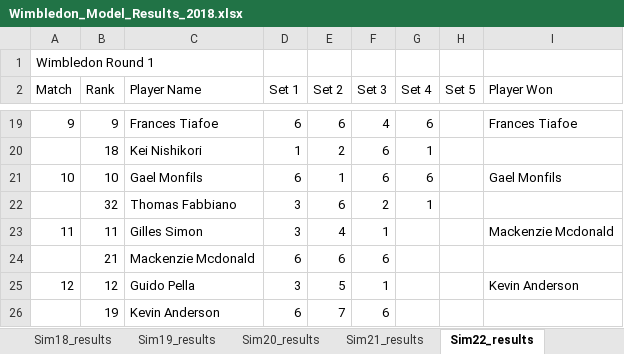
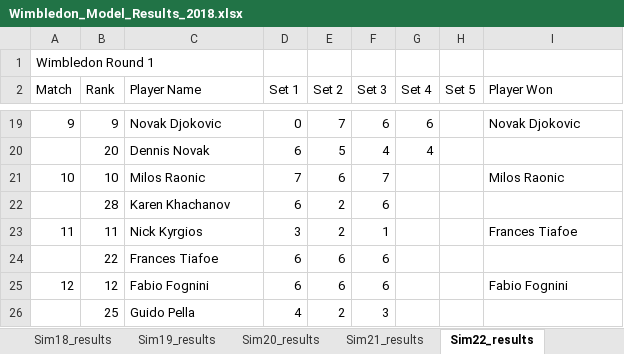
Before and after one commit to sriksrik7/SYS-611, an Excel workbook: Final Project/TennisModel/Wimbledon_Model_Results_2018.xlsx, sheet Sim22_results, drawn as a sheet; only a part is shown, gaps mark what is left out; values as stored, in another font and other column widths than the file's, no borders; removed rows and columns are numbered as before the commit, all else as after; the diff covers the shown part only; the diff names each change by its address in the sheet, - before the commit and + after, or states it on an @@ line.

```diff
--- a/Final Project/TennisModel/Wimbledon_Model_Results_2018.xlsx (sheet Sim22_results)
+++ b/Final Project/TennisModel/Wimbledon_Model_Results_2018.xlsx (sheet Sim22_results)
-C19 (Player Name): Frances Tiafoe
+C19 (Player Name): Novak Djokovic
-D19 (Set 1): 6
+D19 (Set 1): 0
-E19 (Set 2): 6
+E19 (Set 2): 7
-F19 (Set 3): 4
+F19 (Set 3): 6
-I19 (Player Won): Frances Tiafoe
+I19 (Player Won): Novak Djokovic
-row 20:  | 18 | Kei Nishikori | 1 | 2 | 6 | 1
+row 20:  | 20 | Dennis Novak | 6 | 5 | 4 | 4
-C21 (Player Name): Gael Monfils
+C21 (Player Name): Milos Raonic
-D21 (Set 1): 6
+D21 (Set 1): 7
-E21 (Set 2): 1
+E21 (Set 2): 6
-F21 (Set 3): 6
+F21 (Set 3): 7
-G21 (Set 4): 6
+G21 (Set 4): (empty)
-I21 (Player Won): Gael Monfils
+I21 (Player Won): Milos Raonic
-row 22:  | 32 | Thomas Fabbiano | 3 | 6 | 2 | 1
+row 22:  | 28 | Karen Khachanov | 6 | 2 | 6
-C23 (Player Name): Gilles Simon
+C23 (Player Name): Nick Kyrgios
-E23 (Set 2): 4
+E23 (Set 2): 2
-I23 (Player Won): Mackenzie Mcdonald
+I23 (Player Won): Frances Tiafoe
-B24 (Rank): 21
+B24 (Rank): 22
-C24 (Player Name): Mackenzie Mcdonald
+C24 (Player Name): Frances Tiafoe
-C25 (Player Name): Guido Pella
+C25 (Player Name): Fabio Fognini
-D25 (Set 1): 3
+D25 (Set 1): 6
-E25 (Set 2): 5
+E25 (Set 2): 6
-F25 (Set 3): 1
+F25 (Set 3): 6
-I25 (Player Won): Kevin Anderson
+I25 (Player Won): Fabio Fognini
-row 26:  | 19 | Kevin Anderson | 6 | 7 | 6
+row 26:  | 25 | Guido Pella | 4 | 2 | 3
```
Also changed, not shown: 39 added rows, 39 removed rows and 71 edited cells elsewhere in this sheet, sheet Sim19_results, sheet Sim3_results, sheet Sim26_results, sheet Sim23_results, sheet Sim12_results, sheet Sim13_results, 24 more sheets, Final Project/TennisModel/Wimbledon_Model_Results_2017.xlsx, Final Project/TennisModel/Wimbledon_Model_Results_2019.xlsx, 2 other files.
